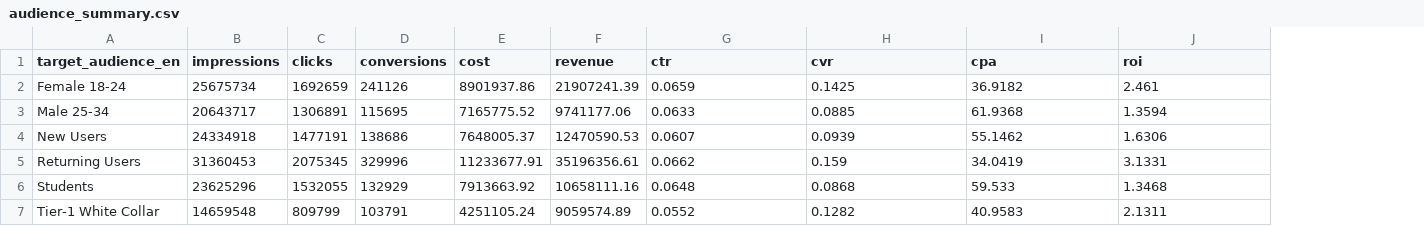
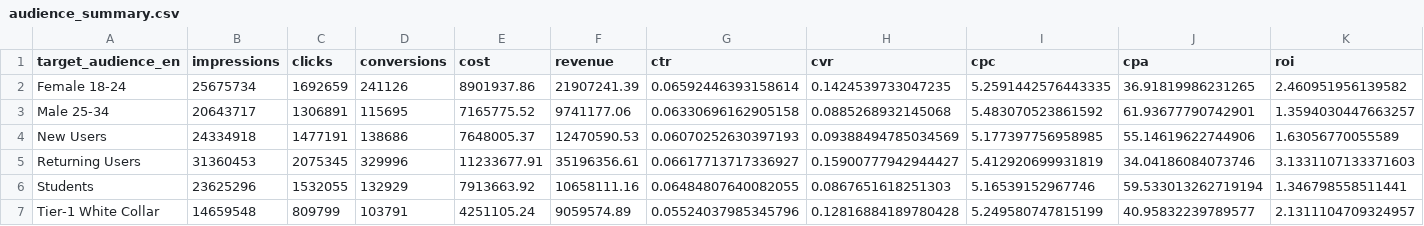
Before and after one commit to reghtty/ad_campaign_analysis, a CSV file: data/clean/audience_summary.csv, drawn as a sheet; addresses are those after the commit; the diff names each change by its address in the sheet, - before the commit and + after, or states it on an @@ line.

```diff
--- a/data/clean/audience_summary.csv
+++ b/data/clean/audience_summary.csv
+column I (cpc), rows 2-7: 5.2591442576443335 | 5.483070523861592 | 5.177397756958985 | 5.412920699931819 | 5.16539152967746 | 5.249580747815199
-G2 (ctr): 0.0659
+G2 (ctr): 0.06592446393158614
-H2 (cvr): 0.1425
+H2 (cvr): 0.1424539733047235
-J2 (cpa): 36.9182
+J2 (cpa): 36.91819986231265
-K2 (roi): 2.461
+K2 (roi): 2.460951956139582
-G3 (ctr): 0.0633
+G3 (ctr): 0.06330696162905158
-H3 (cvr): 0.0885
+H3 (cvr): 0.0885268932145068
-J3 (cpa): 61.9368
+J3 (cpa): 61.93677790742901
-K3 (roi): 1.3594
+K3 (roi): 1.3594030447663257
-G4 (ctr): 0.0607
+G4 (ctr): 0.06070252630397193
-H4 (cvr): 0.0939
+H4 (cvr): 0.09388494785034569
-J4 (cpa): 55.1462
+J4 (cpa): 55.14619622744906
-K4 (roi): 1.6306
+K4 (roi): 1.63056770055589
-G5 (ctr): 0.0662
+G5 (ctr): 0.06617713717336927
-H5 (cvr): 0.159
+H5 (cvr): 0.15900777942944427
-J5 (cpa): 34.0419
+J5 (cpa): 34.04186084073746
-K5 (roi): 3.1331
+K5 (roi): 3.1331107133371603
-G6 (ctr): 0.0648
+G6 (ctr): 0.06484807640082055
-H6 (cvr): 0.0868
+H6 (cvr): 0.0867651618251303
-J6 (cpa): 59.533
+J6 (cpa): 59.533013262719194
-K6 (roi): 1.3468
+K6 (roi): 1.346798558511441
-G7 (ctr): 0.0552
+G7 (ctr): 0.05524037985345796
-H7 (cvr): 0.1282
+H7 (cvr): 0.12816884189780428
-J7 (cpa): 40.9583
+J7 (cpa): 40.95832239789577
-K7 (roi): 2.1311
+K7 (roi): 2.1311104709324957
```
Also changed, not shown: data/clean/creative_summary.csv, data/clean/platform_summary.csv, 6 other files.
